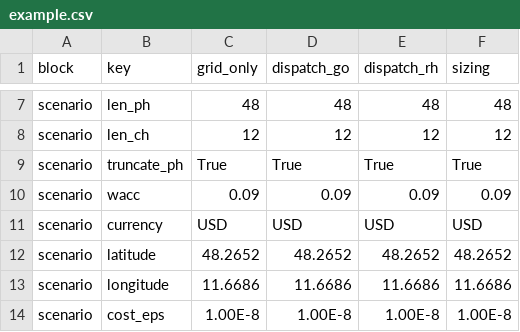
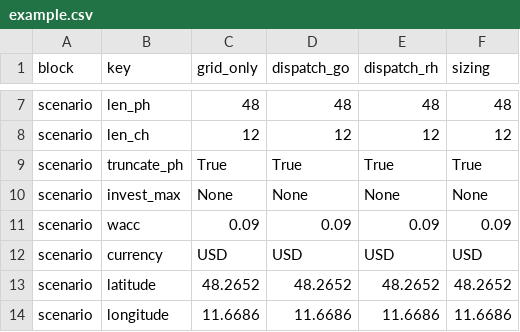
Before and after one commit to TUMFTM/REVOL-E-TION, a CSV file: input/scenarios/example.csv, drawn as a sheet; only a part is shown, gaps mark what is left out; the shorter side is filled out with more unchanged rows; the diff names each change by its address in the sheet, - before the commit and + after, or states it on an @@ line.

Commit message:
Added constraint to limit the inital investment costs

```diff
--- a/input/scenarios/example.csv
+++ b/input/scenarios/example.csv
+row 10: scenario | invest_max | None | None | None | None
```
Also changed, not shown: 3 other files.
